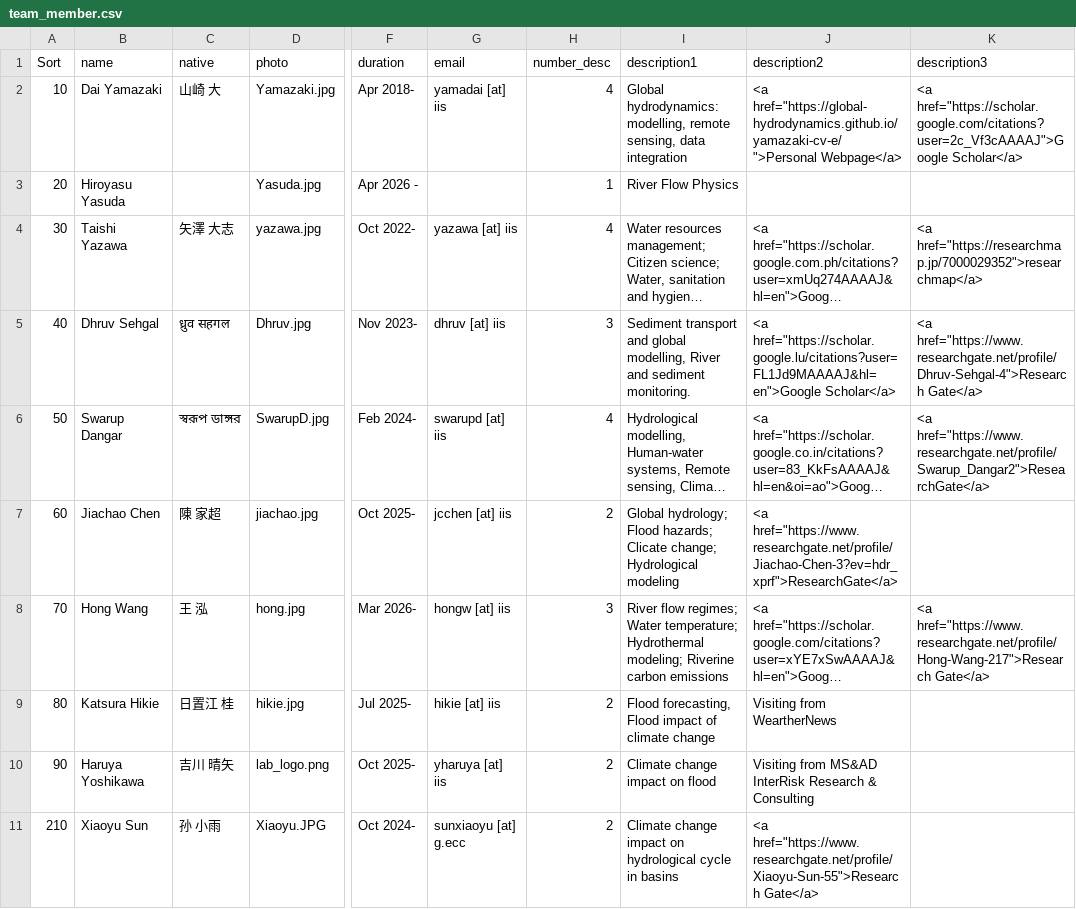
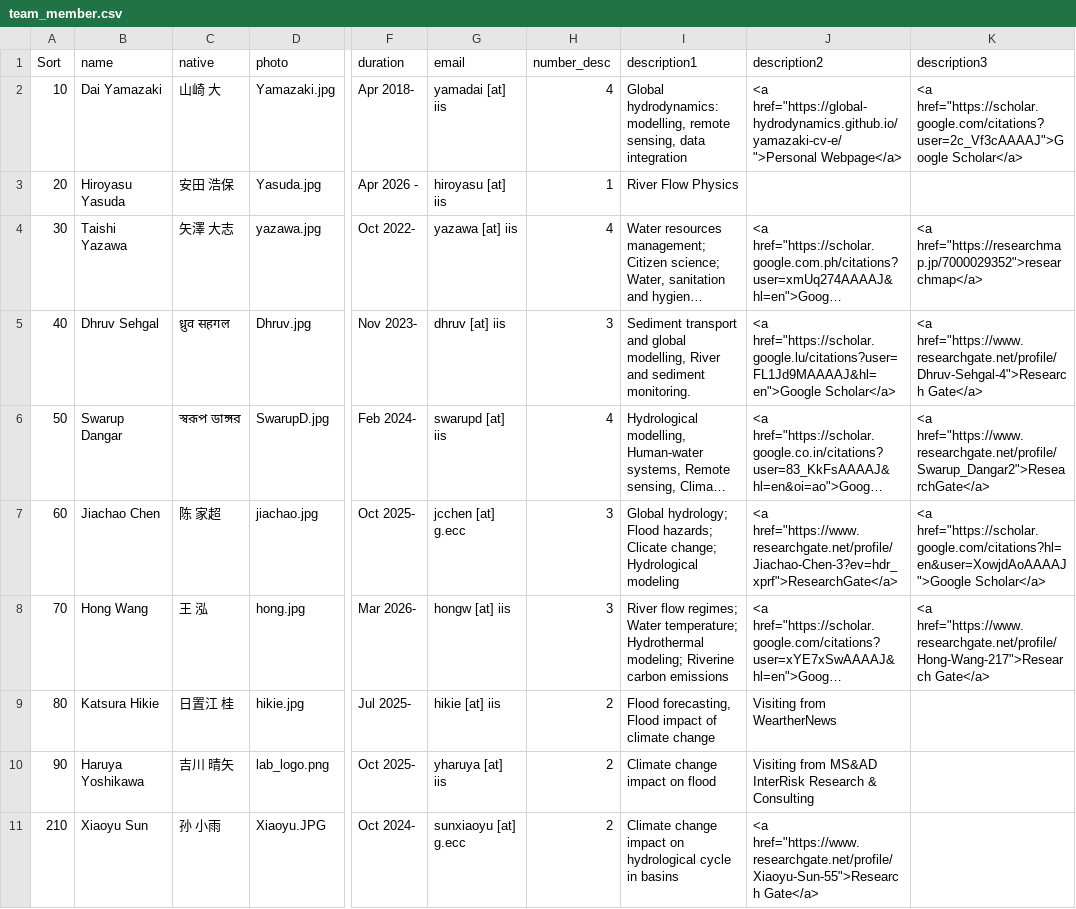
Before and after one commit to global-hydrodynamics/global-hydrodynamics.github.io, a CSV file: _data/team_member.csv, drawn as a sheet; only a part is shown, gaps mark what is left out; long unchanged cells end in …; the diff covers the shown part only; the diff names each change by its address in the sheet, - before the commit and + after, or states it on an @@ line.

```diff
--- a/_data/team_member.csv
+++ b/_data/team_member.csv
-C3 (native): (empty)
+C3 (native): 安田 浩保
-G3 (email): (empty)
+G3 (email): hiroyasu [at] iis
-C7 (native): 陳 家超
+C7 (native): 陈 家超
-G7 (email): jcchen [at] iis
+G7 (email): jcchen [at] g.ecc
-H7 (number_desc): 2
+H7 (number_desc): 3
-K7 (description3): (empty)
+K7 (description3): <a href="https://scholar.google.com/citations?hl=en&user=XowjdAoAAAAJ">Google Scholar</a>
```
Also changed, not shown: 1 added row and 8 edited cells elsewhere in this file, 2 other files.
